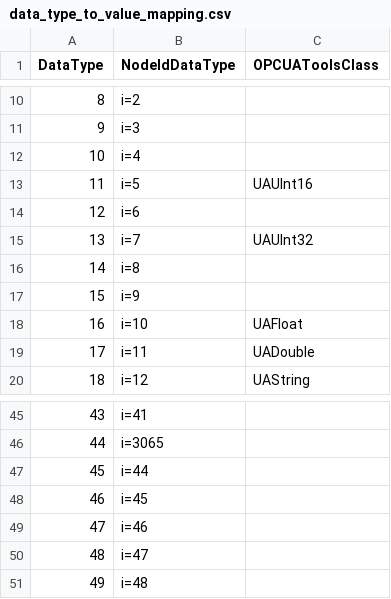
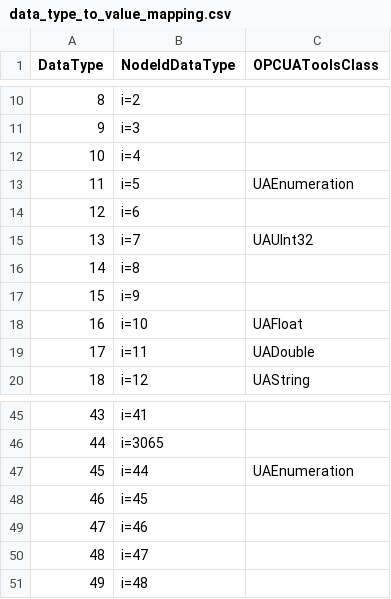
Before and after one commit to PrediktorAS/opcua-tools, a CSV file: opcua_tools/static/data_type_to_value_mapping.csv, drawn as a sheet; only a part is shown, gaps mark what is left out.

Commit message:
Update value mapping. Add a handler for missing values that couldn't be placed in the mapping file.

```diff
--- a/opcua_tools/static/data_type_to_value_mapping.csv
+++ b/opcua_tools/static/data_type_to_value_mapping.csv
@@ -12,3 +12,3 @@ DataType,NodeIdDataType,OPCUAToolsClass
 10,i=4,
-11,i=5,UAUInt16
+11,i=5,UAEnumeration
 12,i=6,
@@ -46,3 +46,3 @@ DataType,NodeIdDataType,OPCUAToolsClass
 44,i=3065,
-45,i=44,
+45,i=44,UAEnumeration
 46,i=45,
```
Also changed, not shown: 1 other file.
